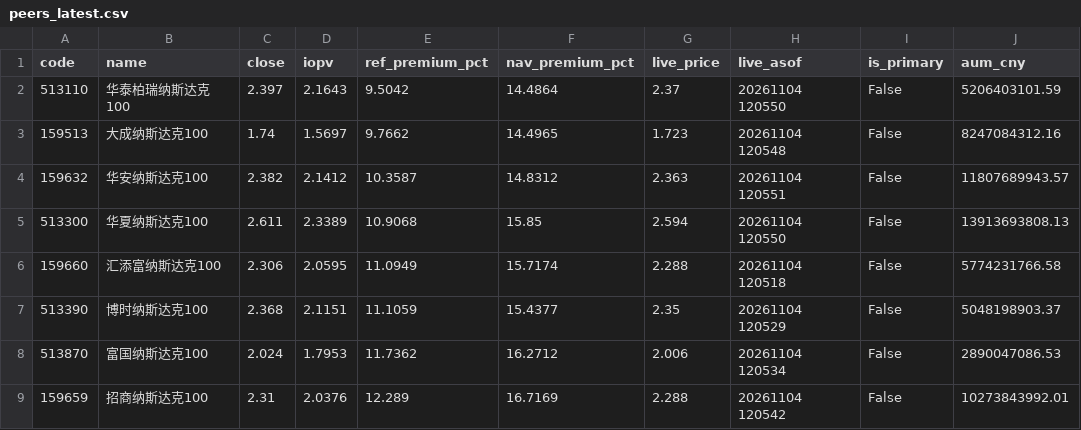
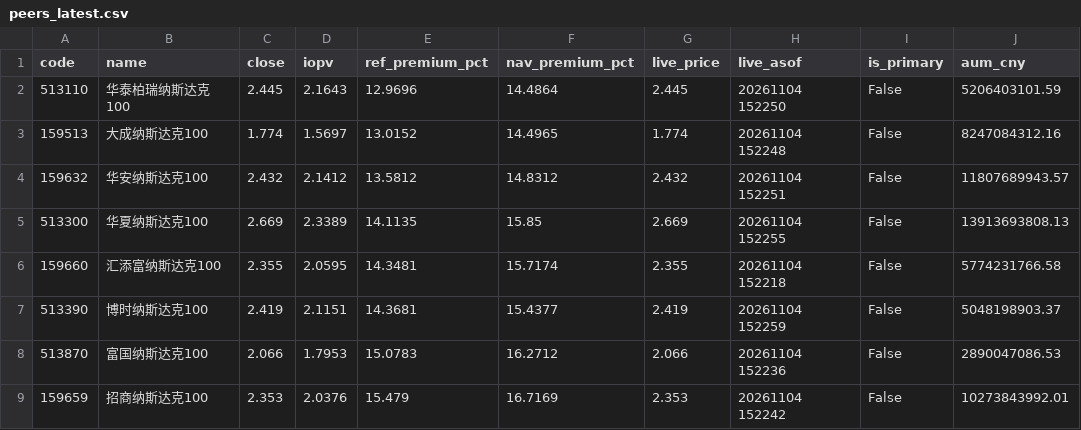
Before and after one commit to fan930450-cpu/nazhietf, a CSV file: data/peers_latest.csv, drawn as a sheet; only a part is shown; the diff covers the shown part only; the diff names each change by its address in the sheet, - before the commit and + after, or states it on an @@ line.

```diff
--- a/data/peers_latest.csv
+++ b/data/peers_latest.csv
-C2 (close): 2.397
+C2 (close): 2.445
-E2 (ref_premium_pct): 9.5042
+E2 (ref_premium_pct): 12.9696
-G2 (live_price): 2.37
+G2 (live_price): 2.445
-H2 (live_asof): 20261104 120550
+H2 (live_asof): 20261104 152250
-C3 (close): 1.74
+C3 (close): 1.774
-E3 (ref_premium_pct): 9.7662
+E3 (ref_premium_pct): 13.0152
-G3 (live_price): 1.723
+G3 (live_price): 1.774
-H3 (live_asof): 20261104 120548
+H3 (live_asof): 20261104 152248
-C4 (close): 2.382
+C4 (close): 2.432
-E4 (ref_premium_pct): 10.3587
+E4 (ref_premium_pct): 13.5812
-G4 (live_price): 2.363
+G4 (live_price): 2.432
-H4 (live_asof): 20261104 120551
+H4 (live_asof): 20261104 152251
-C5 (close): 2.611
+C5 (close): 2.669
-E5 (ref_premium_pct): 10.9068
+E5 (ref_premium_pct): 14.1135
-G5 (live_price): 2.594
+G5 (live_price): 2.669
-H5 (live_asof): 20261104 120550
+H5 (live_asof): 20261104 152255
-C6 (close): 2.306
+C6 (close): 2.355
-E6 (ref_premium_pct): 11.0949
+E6 (ref_premium_pct): 14.3481
-G6 (live_price): 2.288
+G6 (live_price): 2.355
-H6 (live_asof): 20261104 120518
+H6 (live_asof): 20261104 152218
-C7 (close): 2.368
+C7 (close): 2.419
-E7 (ref_premium_pct): 11.1059
+E7 (ref_premium_pct): 14.3681
-G7 (live_price): 2.35
+G7 (live_price): 2.419
-H7 (live_asof): 20261104 120529
+H7 (live_asof): 20261104 152259
-C8 (close): 2.024
+C8 (close): 2.066
-E8 (ref_premium_pct): 11.7362
+E8 (ref_premium_pct): 15.0783
-G8 (live_price): 2.006
+G8 (live_price): 2.066
-H8 (live_asof): 20261104 120534
+H8 (live_asof): 20261104 152236
-C9 (close): 2.31
+C9 (close): 2.353
-E9 (ref_premium_pct): 12.289
+E9 (ref_premium_pct): 15.479
-G9 (live_price): 2.288
+G9 (live_price): 2.353
-H9 (live_asof): 20261104 120542
+H9 (live_asof): 20261104 152242
```
Also changed, not shown: 16 edited cells elsewhere in this file, 2 other files.
